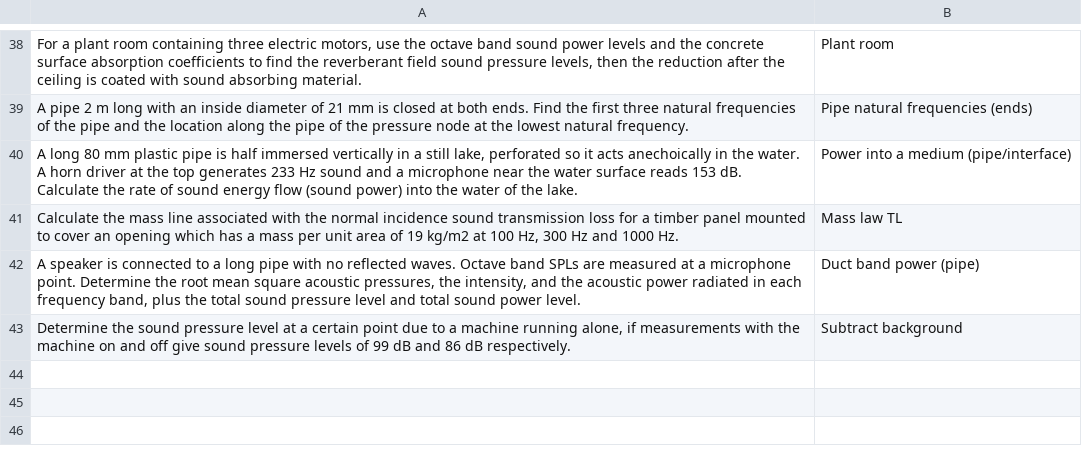
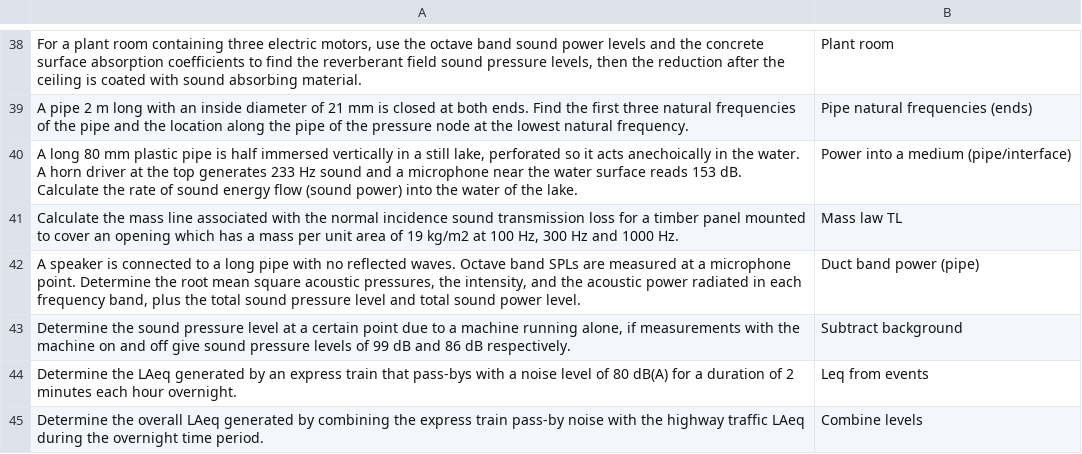
Before and after one commit to AirTrafficController/MECH9325-MATLAB-AIO, a CSV file: searchQuestions.csv, drawn as a sheet; only a part is shown, gaps mark what is left out; the diff names each change by its address in the sheet, - before the commit and + after, or states it on an @@ line.

```diff
--- a/searchQuestions.csv
+++ b/searchQuestions.csv
+row 44: Determine the LAeq generated by an express train that pass-bys with a noise level of 80 dB(A) for a duration of 2 minutes each hour overnight. | Leq from events
+row 45: Determine the overall LAeq generated by combining the express train pass-by noise with the highway traffic LAeq during the overnight time period. | Combine levels
```
Also changed, not shown: calculators.csv.
